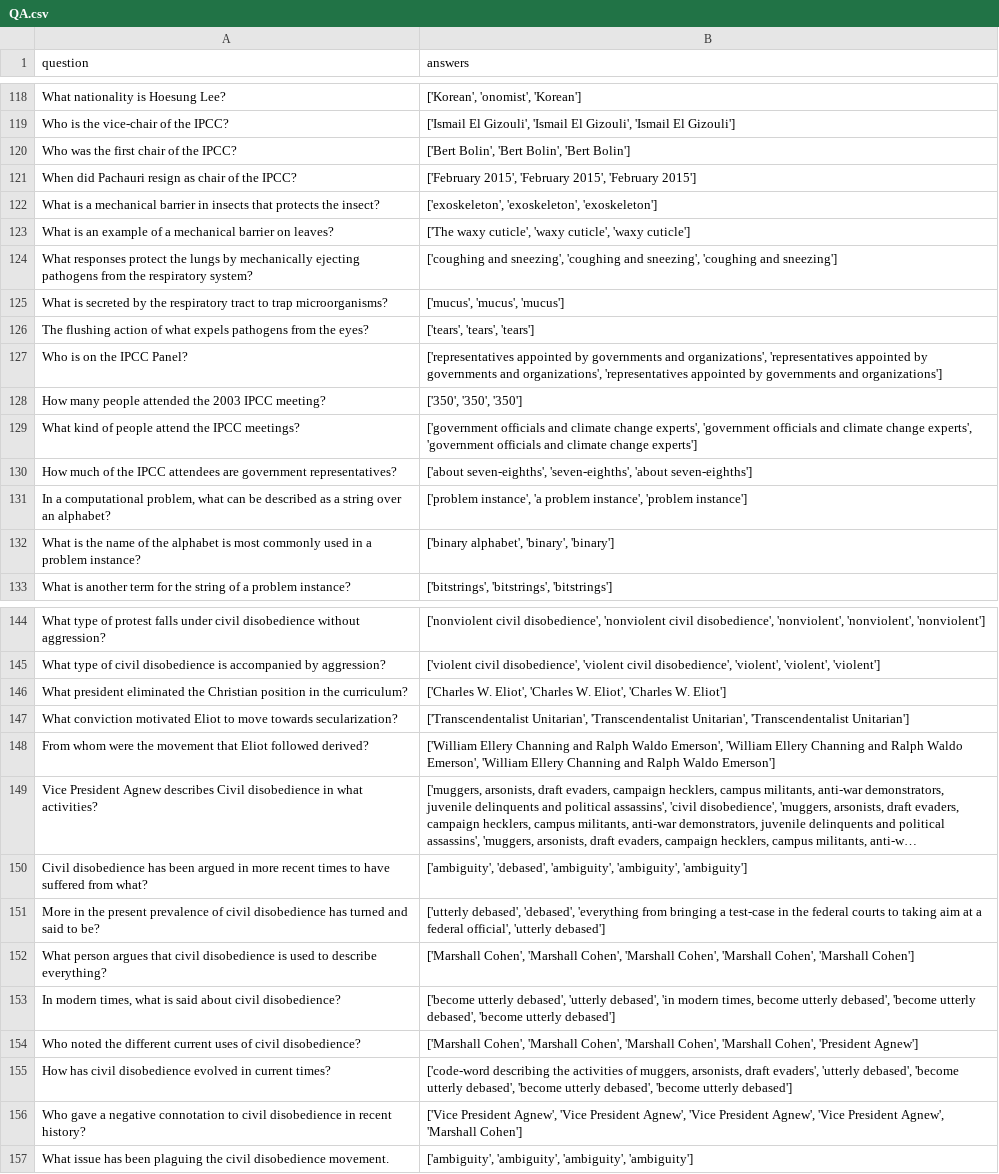
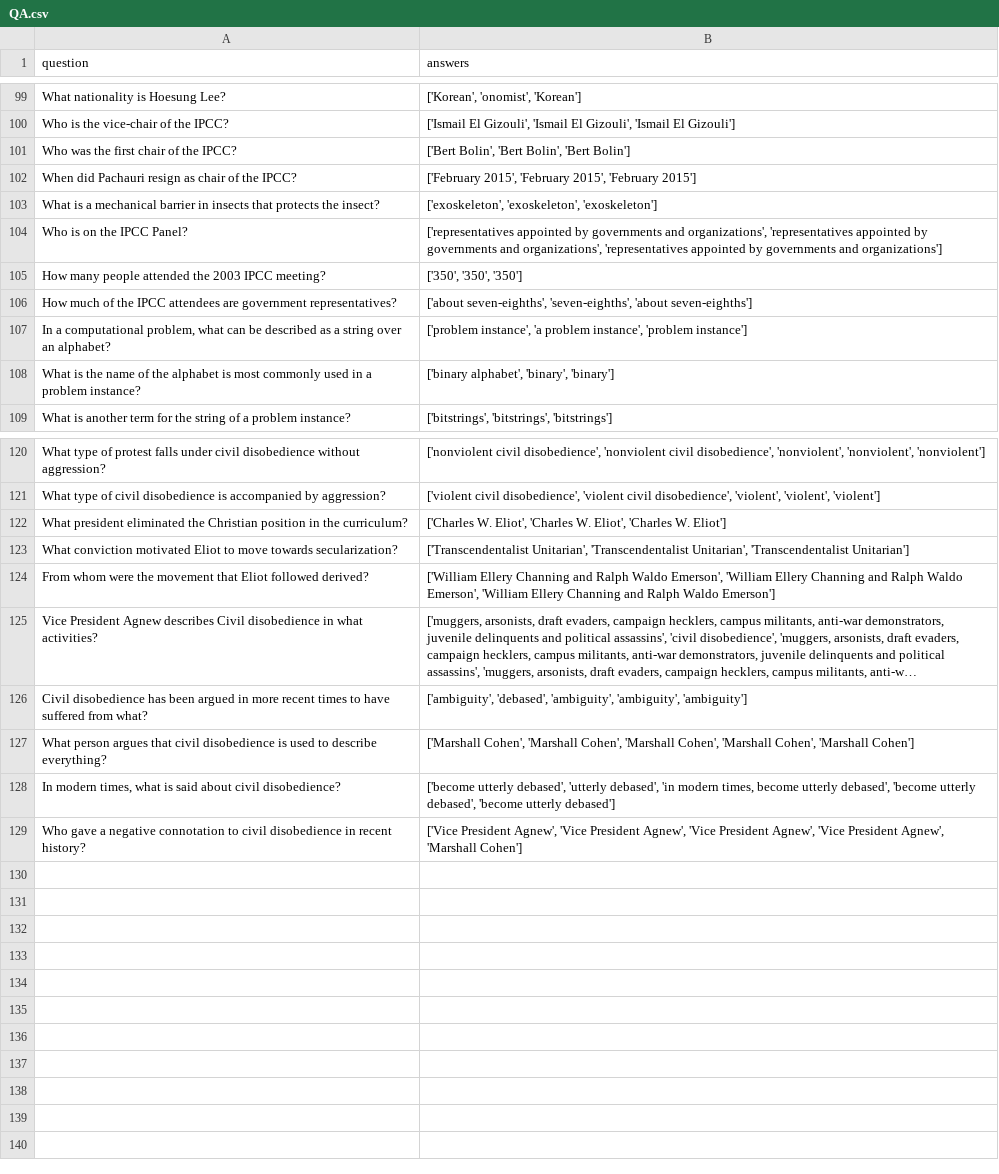
Before and after one commit to MarcusO17/RAG-FYP2024, a CSV file: data/MainDataset/data/QA.csv, drawn as a sheet; only a part is shown, gaps mark what is left out; long unchanged cells end in …; the diff covers the shown part only; the diff names each change by its address in the sheet, - before the commit and + after, or states it on an @@ line.

```diff
--- a/data/MainDataset/data/QA.csv
+++ b/data/MainDataset/data/QA.csv
-row 123: What is an example of a mechanical barrier on leaves? | ['The waxy cuticle', 'waxy cuticle', 'waxy cuticle']
-row 124: What responses protect the lungs by mechanically ejecting pathogens from the respiratory system? | ['coughing and sneezing', 'coughing and sneezing', 'coughing and sneezing']
-row 125: What is secreted by the respiratory tract to trap microorganisms? | ['mucus', 'mucus', 'mucus']
-row 126: The flushing action of what expels pathogens from the eyes? | ['tears', 'tears', 'tears']
-row 129: What kind of people attend the IPCC meetings? | ['government officials and climate change experts', 'government officials and climate change experts', 'government officials and climate change experts']
-row 151: More in the present prevalence of civil disobedience has turned and said to be? | ['utterly debased', 'debased', 'everything from bringing a test-case in the federal courts to taking aim at a federal official', 'utterly debased']
-row 154: Who noted the different current uses of civil disobedience? | ['Marshall Cohen', 'Marshall Cohen', 'Marshall Cohen', 'Marshall Cohen', 'President Agnew']
-row 155: How has civil disobedience evolved in current times? | ['code-word describing the activities of muggers, arsonists, draft evaders', 'utterly debased', 'become utterly debased', 'become utterly debased', 'become utterly debased']
-row 157: What issue has been plaguing the civil disobedience movement. | ['ambiguity', 'ambiguity', 'ambiguity', 'ambiguity']
```
Also changed, not shown: 19 removed rows elsewhere in this file, data/MainDataset/results/llama3-8b-8192_Run1_BaseLLMNORAG.csv, 20 other files.
